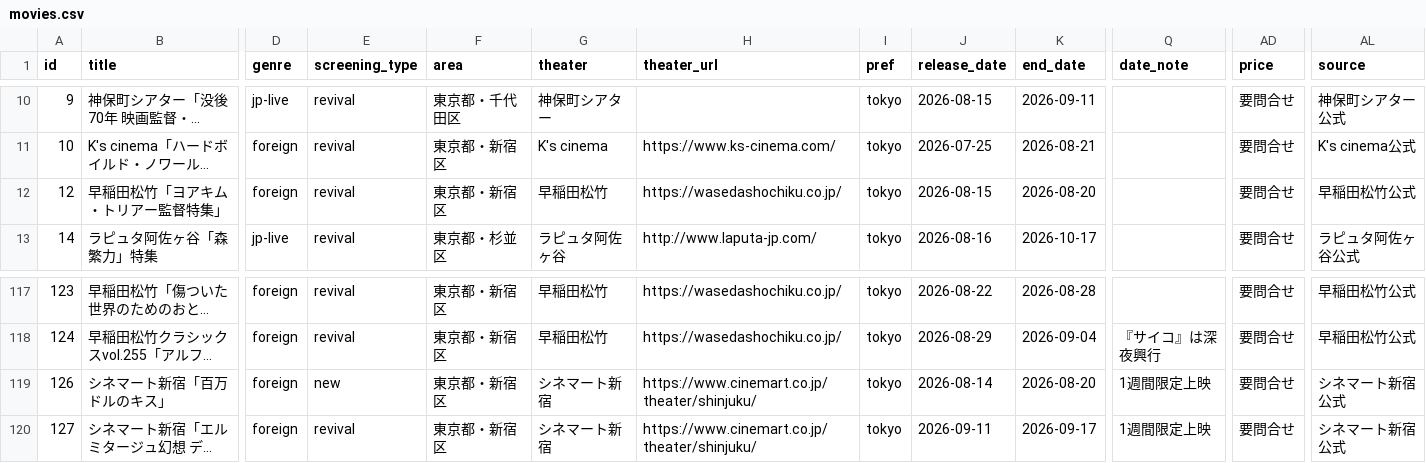
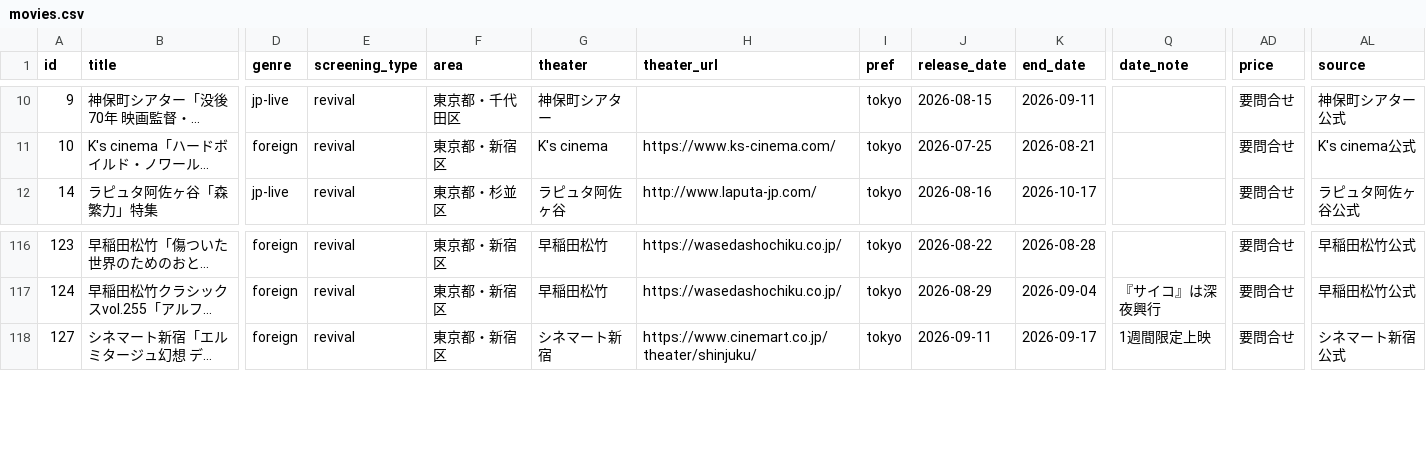
Before and after one commit to the-ready/player-one, a CSV file: data/movies.csv, drawn as a sheet; only a part is shown, gaps mark what is left out; long unchanged cells end in …; rows hold the shown columns only; the diff names each change by its address in the sheet, - before the commit and + after, or states it on an @@ line.

```diff
--- a/data/movies.csv
+++ b/data/movies.csv
-row 12: 12 | 早稲田松竹「ヨアキム・トリアー監督特集」 | foreign | revival | 東京都・新宿区 | 早稲田松竹 | https://wasedashochiku.co.jp/ | tokyo | 2026-08-15 | 2026-08-20 |  | 要問合せ | 早稲田松竹公式
-row 119: 126 | シネマート新宿「百万ドルのキス」 | foreign | new | 東京都・新宿区 | シネマート新宿 | https://www.cinemart.co.jp/theater/shinjuku/ | tokyo | 2026-08-14 | 2026-08-20 | 1週間限定上映 | 要問合せ | シネマート新宿公式
```
Also changed, not shown: data/lives.csv, data/spots.csv, 9 other files.
